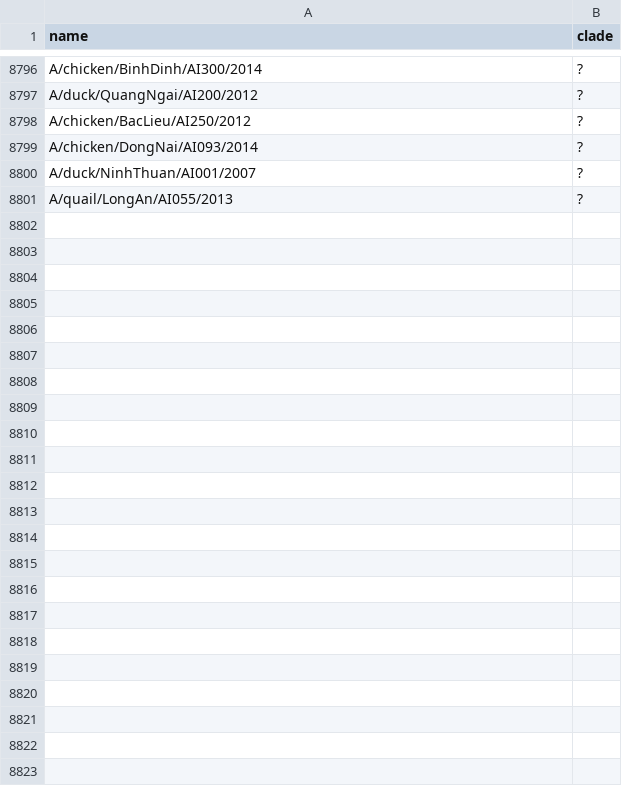
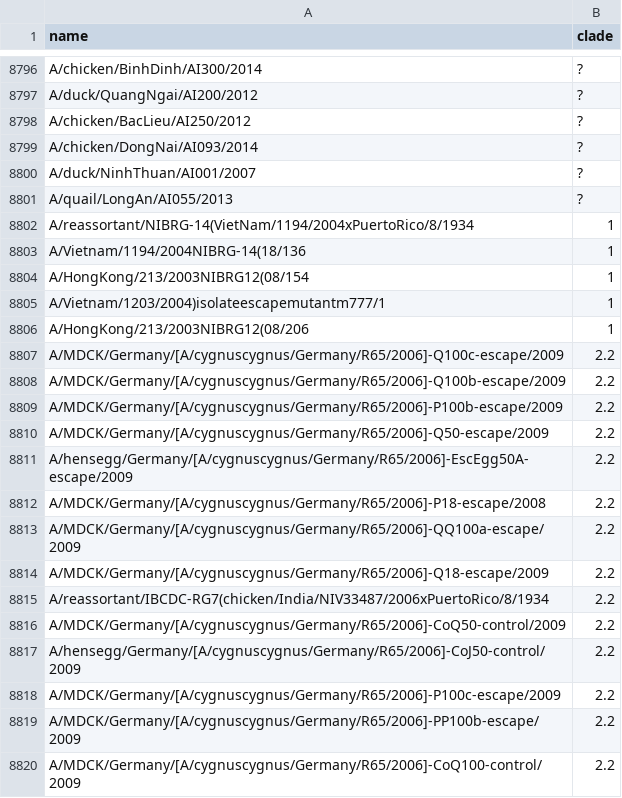
Before and after one commit to nextstrain/avian-flu, a TSV file: clade-labeling/h5n1-clades.tsv, drawn as a sheet; only a part is shown, gaps mark what is left out; the diff covers the shown part only; the diff names each change by its address in the sheet, - before the commit and + after, or states it on an @@ line.

Commit message:
adding Snakefile and update-clades.py for automatic detection of new strains and subsequent clade labeling

```diff
--- a/clade-labeling/h5n1-clades.tsv
+++ b/clade-labeling/h5n1-clades.tsv
+row 8802: A/reassortant/NIBRG-14(VietNam/1194/2004xPuertoRico/8/1934 | 1
+row 8803: A/Vietnam/1194/2004NIBRG-14(18/136 | 1
+row 8804: A/HongKong/213/2003NIBRG12(08/154 | 1
+row 8805: A/Vietnam/1203/2004)isolateescapemutantm777/1 | 1
+row 8806: A/HongKong/213/2003NIBRG12(08/206 | 1
+row 8807: A/MDCK/Germany/[A/cygnuscygnus/Germany/R65/2006]-Q100c-escape/2009 | 2.2
+row 8808: A/MDCK/Germany/[A/cygnuscygnus/Germany/R65/2006]-Q100b-escape/2009 | 2.2
+row 8809: A/MDCK/Germany/[A/cygnuscygnus/Germany/R65/2006]-P100b-escape/2009 | 2.2
+row 8810: A/MDCK/Germany/[A/cygnuscygnus/Germany/R65/2006]-Q50-escape/2009 | 2.2
+row 8811: A/hensegg/Germany/[A/cygnuscygnus/Germany/R65/2006]-EscEgg50A-escape/2009 | 2.2
+row 8812: A/MDCK/Germany/[A/cygnuscygnus/Germany/R65/2006]-P18-escape/2008 | 2.2
+row 8813: A/MDCK/Germany/[A/cygnuscygnus/Germany/R65/2006]-QQ100a-escape/2009 | 2.2
+row 8814: A/MDCK/Germany/[A/cygnuscygnus/Germany/R65/2006]-Q18-escape/2009 | 2.2
+row 8815: A/reassortant/IBCDC-RG7(chicken/India/NIV33487/2006xPuertoRico/8/1934 | 2.2
+row 8816: A/MDCK/Germany/[A/cygnuscygnus/Germany/R65/2006]-CoQ50-control/2009 | 2.2
+row 8817: A/hensegg/Germany/[A/cygnuscygnus/Germany/R65/2006]-CoJ50-control/2009 | 2.2
+row 8818: A/MDCK/Germany/[A/cygnuscygnus/Germany/R65/2006]-P100c-escape/2009 | 2.2
+row 8819: A/MDCK/Germany/[A/cygnuscygnus/Germany/R65/2006]-PP100b-escape/2009 | 2.2
+row 8820: A/MDCK/Germany/[A/cygnuscygnus/Germany/R65/2006]-CoQ100-control/2009 | 2.2
```
Also changed, not shown: 32 added rows elsewhere in this file, 2 other files.
